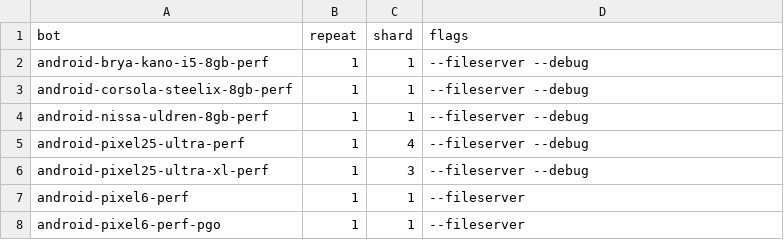
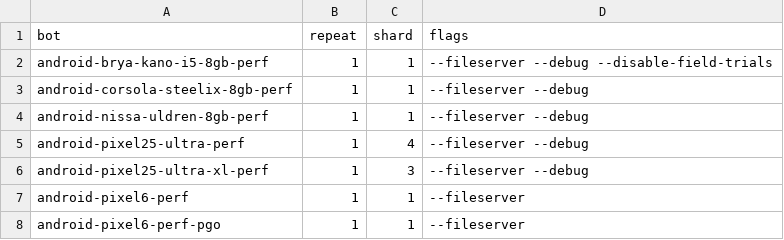
Before and after one commit to chromium-full-mirror/chromium_src_tools_perf, a CSV file: core/schedule/speedometer3.crossbench.csv, drawn as a sheet; only a part is shown.

```diff
--- a/core/schedule/speedometer3.crossbench.csv
+++ b/core/schedule/speedometer3.crossbench.csv
@@ -1,3 +1,3 @@
 bot,repeat,shard,flags
-android-brya-kano-i5-8gb-perf,1,1,--fileserver --debug
+android-brya-kano-i5-8gb-perf,1,1,--fileserver --debug --disable-field-trials
 android-corsola-steelix-8gb-perf,1,1,--fileserver --debug
```
Also changed, not shown: core/schedule/motionmark1.3.crossbench.csv, 2 other files.
